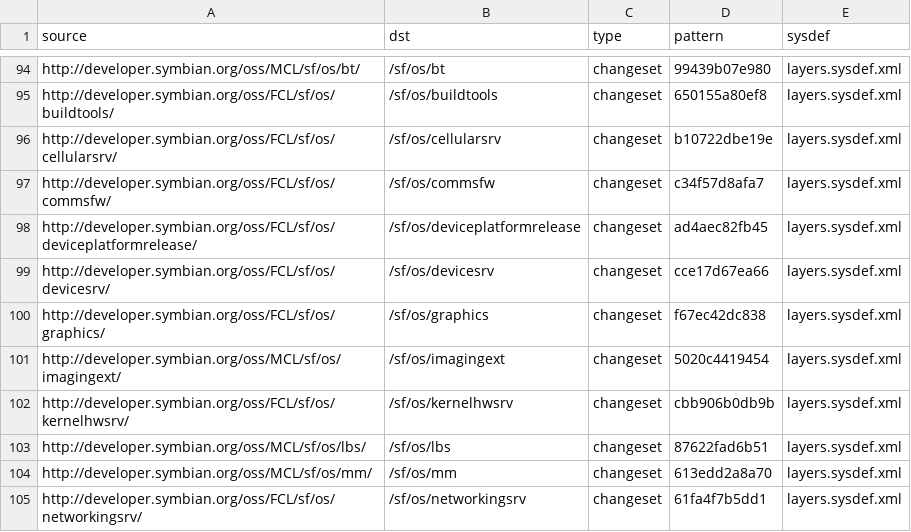
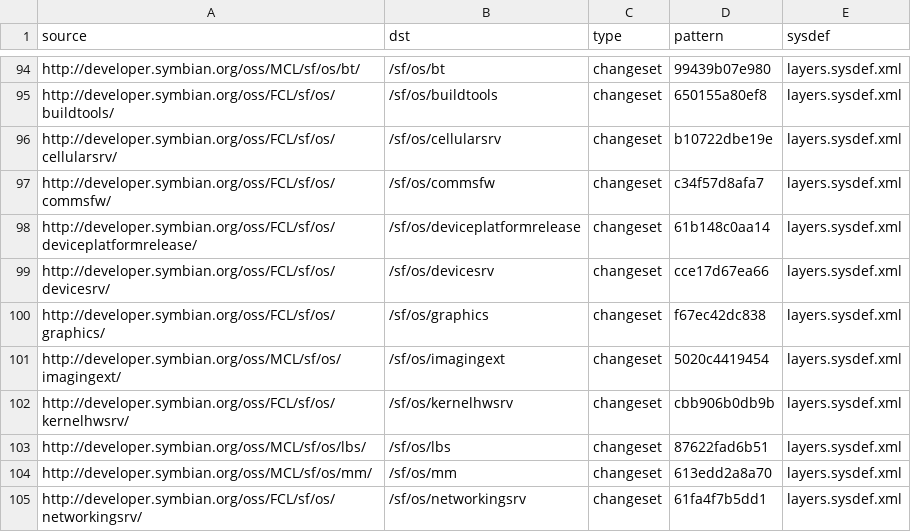
Before and after one commit to SymbianSource/oss.FCL.sftools.fbf.projects.platforms, a CSV file: symbian3/single/sources_3.0.3_candidate.csv, drawn as a sheet; only a part is shown, gaps mark what is left out.

Commit message:
Changing version of deviceplatformrelease.

```diff
--- a/symbian3/single/sources_3.0.3_candidate.csv
+++ b/symbian3/single/sources_3.0.3_candidate.csv
@@ -97,3 +97,3 @@ http://developer.symbian.org/oss/FCL/sf/os/cellularsrv/,/sf/os/cellularsrv,chang
 http://developer.symbian.org/oss/FCL/sf/os/commsfw/,/sf/os/commsfw,changeset,c34f57d8afa7,layers.sysdef.xml
-http://developer.symbian.org/oss/FCL/sf/os/deviceplatformrelease/,/sf/os/deviceplatformrelease,changeset,ad4aec82fb45,layers.sysdef.xml
+http://developer.symbian.org/oss/FCL/sf/os/deviceplatformrelease/,/sf/os/deviceplatformrelease,changeset,61b148c0aa14,layers.sysdef.xml
 http://developer.symbian.org/oss/FCL/sf/os/devicesrv/,/sf/os/devicesrv,changeset,cce17d67ea66,layers.sysdef.xml
```
